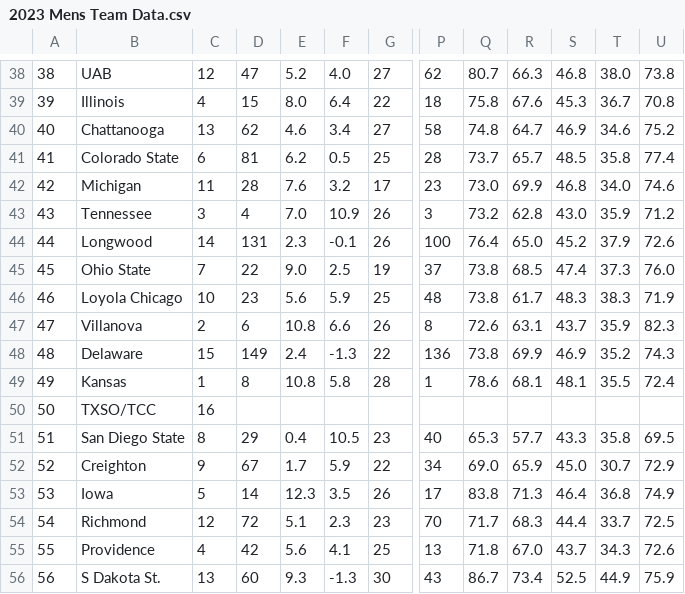
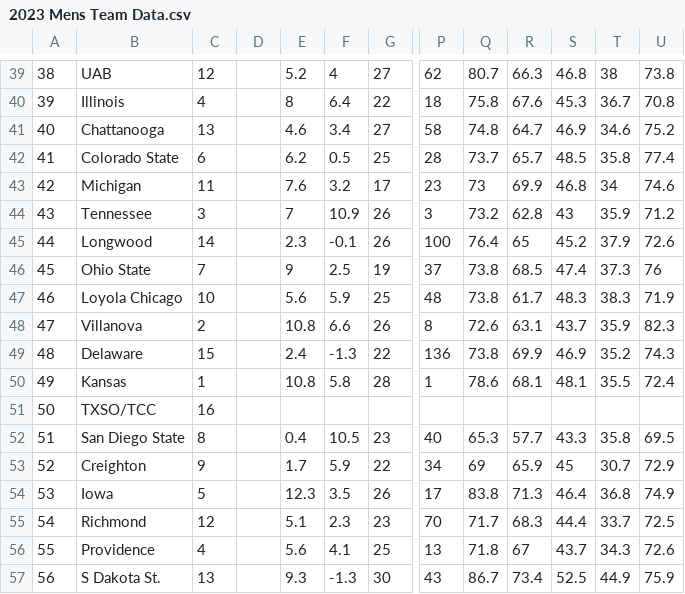
Before and after one commit to fruitofwisdom/BracketToMe, a CSV file: 2023 Mens Team Data.csv, drawn as a sheet; only a part is shown, gaps mark what is left out; addresses are those after the commit; the diff covers the shown part only; the diff names each change by its address in the sheet, - before the commit and + after, or states it on an @@ line.

```diff
--- a/2023 Mens Team Data.csv
+++ b/2023 Mens Team Data.csv
-D39: 47
+D39: (empty)
-F39: 4.0
+F39: 4
-T39: 38.0
+T39: 38
-D40: 15
+D40: (empty)
-E40: 8.0
+E40: 8
-D41: 62
+D41: (empty)
-D42: 81
+D42: (empty)
-D43: 28
+D43: (empty)
-Q43: 73.0
+Q43: 73
-T43: 34.0
+T43: 34
-D44: 4
+D44: (empty)
-E44: 7.0
+E44: 7
-S44: 43.0
+S44: 43
-D45: 131
+D45: (empty)
-R45: 65.0
+R45: 65
-D46: 22
+D46: (empty)
-E46: 9.0
+E46: 9
-U46: 76.0
+U46: 76
-D47: 23
+D47: (empty)
-D48: 6
+D48: (empty)
-D49: 149
+D49: (empty)
-D50: 8
+D50: (empty)
-D52: 29
+D52: (empty)
-D53: 67
+D53: (empty)
-Q53: 69.0
+Q53: 69
-S53: 45.0
+S53: 45
-D54: 14
+D54: (empty)
-D55: 72
+D55: (empty)
-D56: 42
+D56: (empty)
-R56: 67.0
+R56: 67
-D57: 60
+D57: (empty)
```
Also changed, not shown: 1 added row and 80 edited cells elsewhere in this file, 3 other files.
